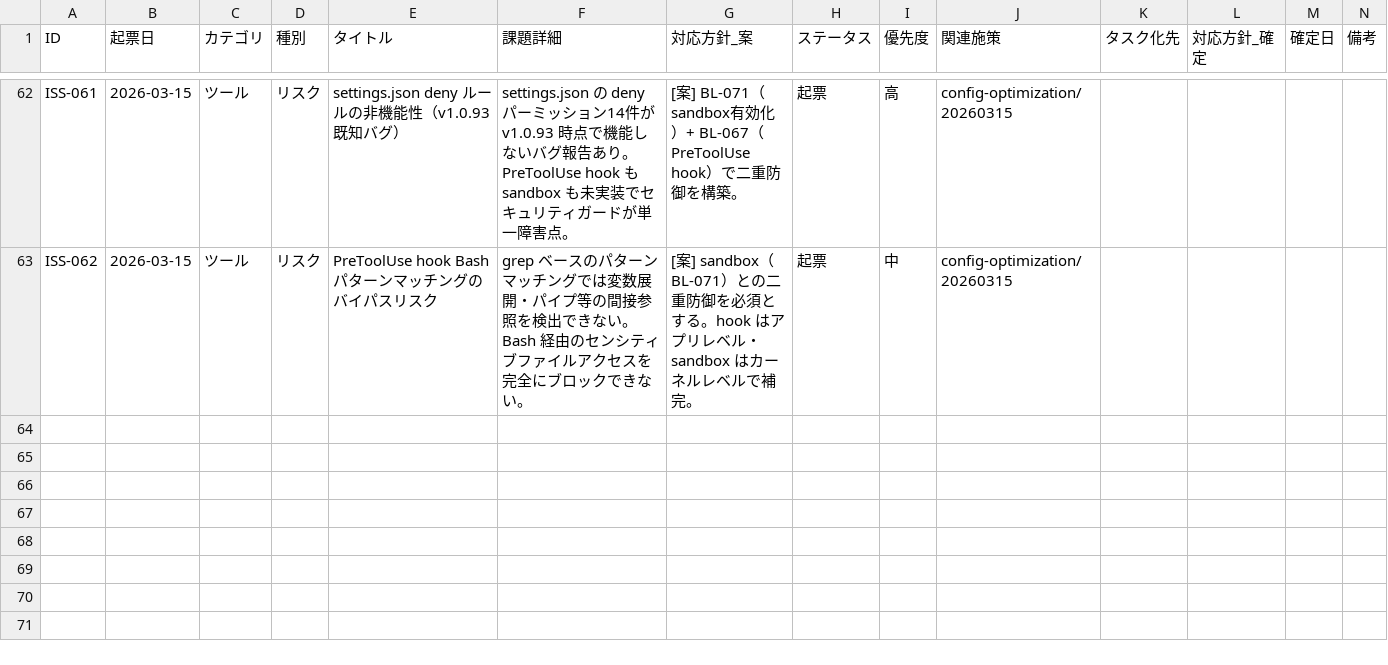
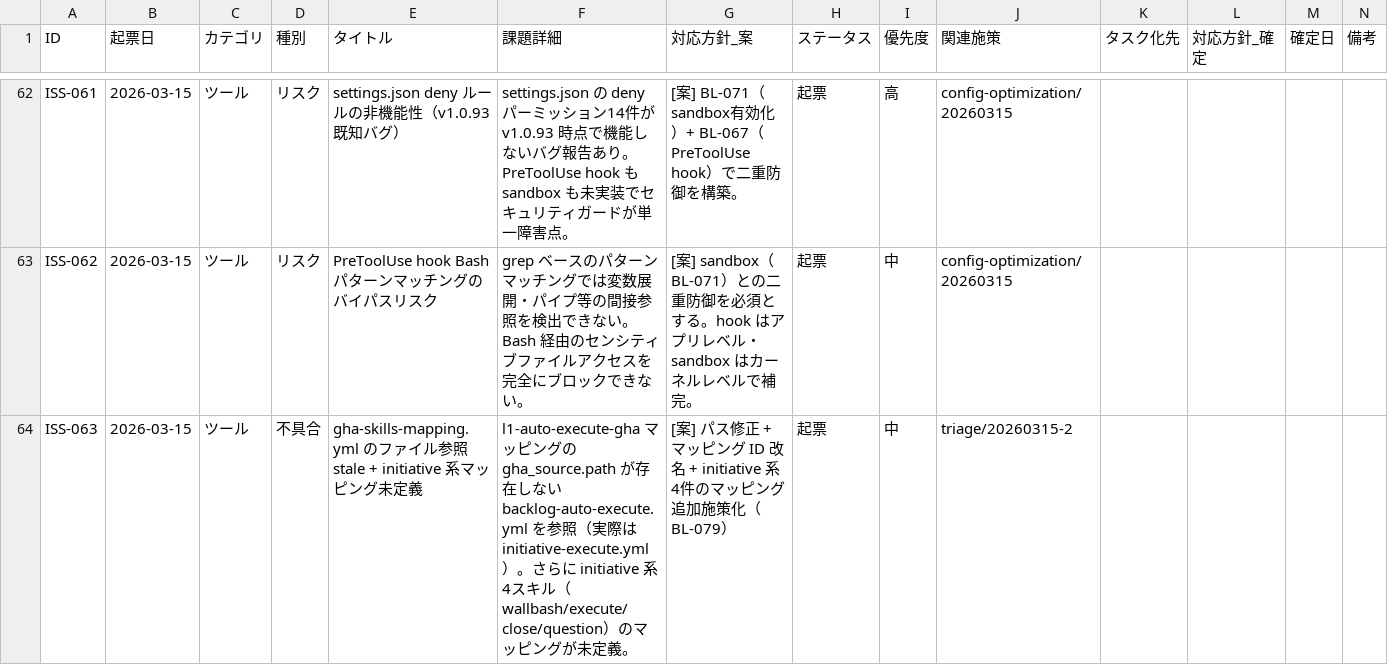
Before and after one commit to ryo12-n/dev-process-improvement, a CSV file: プロセス改善_課題管理.csv, drawn as a sheet; only a part is shown, gaps mark what is left out; rows hold the shown columns only; the diff names each change by its address in the sheet, - before the commit and + after, or states it on an @@ line.

```diff
--- a/プロセス改善_課題管理.csv
+++ b/プロセス改善_課題管理.csv
+row 64: ISS-063 | 2026-03-15 | ツール | 不具合 | gha-skills-mapping.yml のファイル参照 stale + initiative 系マッピング未定義 | l1-auto-execute-gha マッピングの gha_source.path が存在しない backlog-auto-execute.yml を参照（実際は initiative-execute.yml）。さらに initiative 系4スキル（wallbash/execute/close/question）のマッピングが未定義。 | [案] パス修正 + マッピング ID 改名 + initiative 系4件のマッピング追加施策化（BL-079） | 起票 | 中 | triage/20260315-2
```
Also changed, not shown: backlog/backlog.csv, 48 other files.
